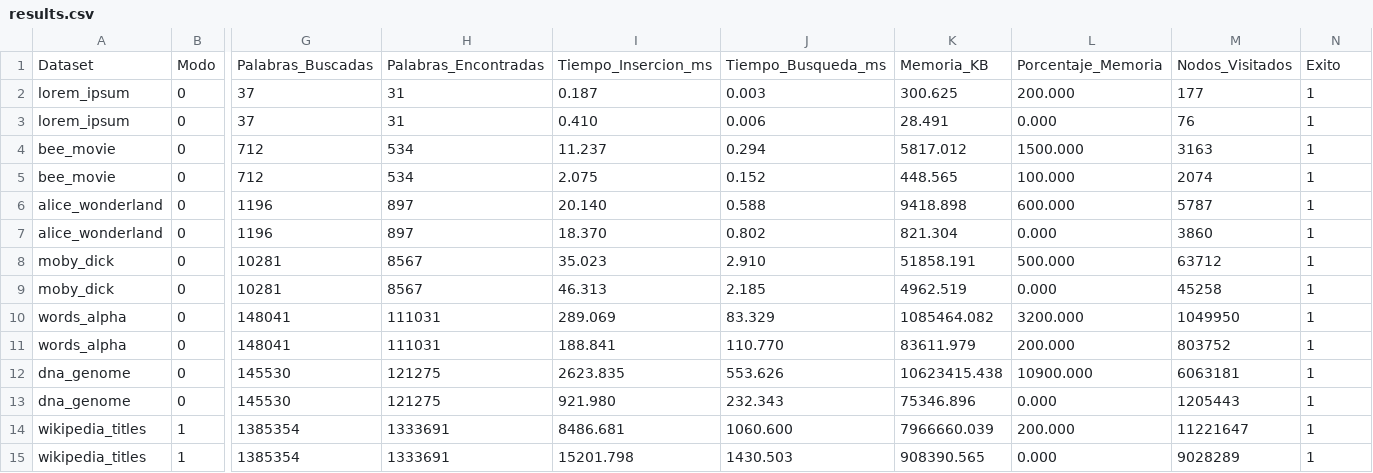
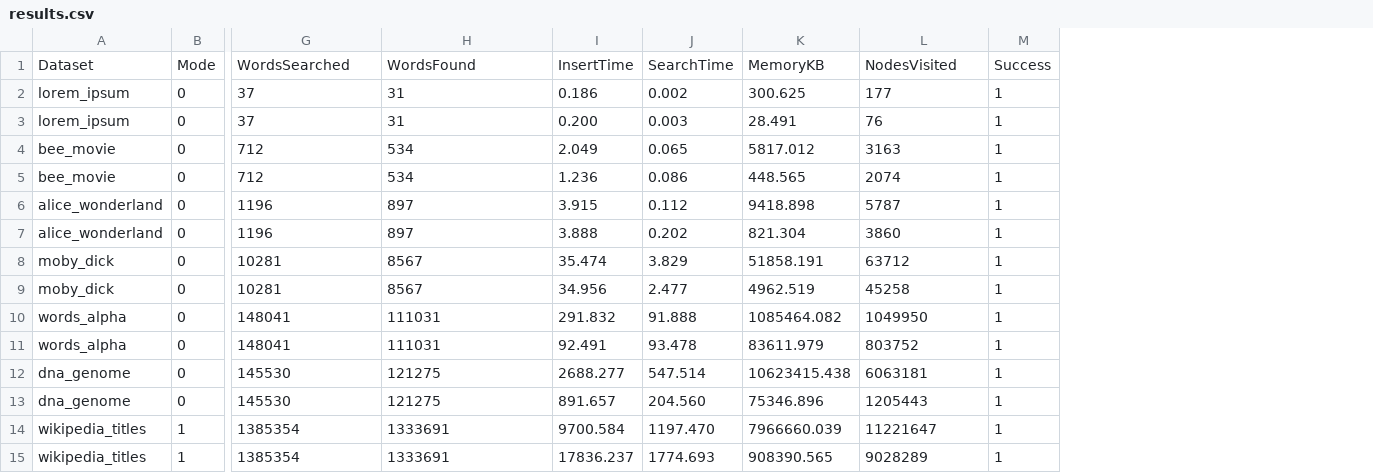
Before and after one commit to victor-huertes/Arbres-Lexicografics-Eficients, a CSV file: output/results.csv, drawn as a sheet; only a part is shown, gaps mark what is left out; removed rows and columns are numbered as before the commit, all else as after; rows hold the shown columns only; the diff names each change by its address in the sheet, - before the commit and + after, or states it on an @@ line.

```diff
--- a/output/results.csv
+++ b/output/results.csv
-column I, rows 2-15: 0.187 | 0.410 | 11.237 | 2.075 | 20.140 | 18.370 | 35.023 | 46.313 | 289.069 | 188.841 | 2623.835 | 921.980 | 8486.681 | 15201.798
-column J, rows 2-15: 0.003 | 0.006 | 0.294 | 0.152 | 0.588 | 0.802 | 2.910 | 2.185 | 83.329 | 110.770 | 553.626 | 232.343 | 1060.600 | 1430.503
+column I, rows 2-15: 0.186 | 0.200 | 2.049 | 1.236 | 3.915 | 3.888 | 35.474 | 34.956 | 291.832 | 92.491 | 2688.277 | 891.657 | 9700.584 | 17836.237
+column J, rows 2-15: 0.002 | 0.003 | 0.065 | 0.086 | 0.112 | 0.202 | 3.829 | 2.477 | 91.888 | 93.478 | 547.514 | 204.560 | 1197.470 | 1774.693
-column L, rows 2-15: 200.000 | 0.000 | 1500.000 | 100.000 | 600.000 | 0.000 | 500.000 | 0.000 | 3200.000 | 200.000 | 10900.000 | 0.000 | 200.000 | 0.000
-row 1: Dataset | Modo | Palabras_Buscadas | Palabras_Encontradas | Tiempo_Insercion_ms | Tiempo_Busqueda_ms | Memoria_KB | Porcentaje_Memoria | Nodos_Visitados | Exito
+row 1: Dataset | Mode | WordsSearched | WordsFound | InsertTime | SearchTime | MemoryKB | NodesVisited | Success
```
Also changed, not shown: output/results_stats.csv, 27 other files.
